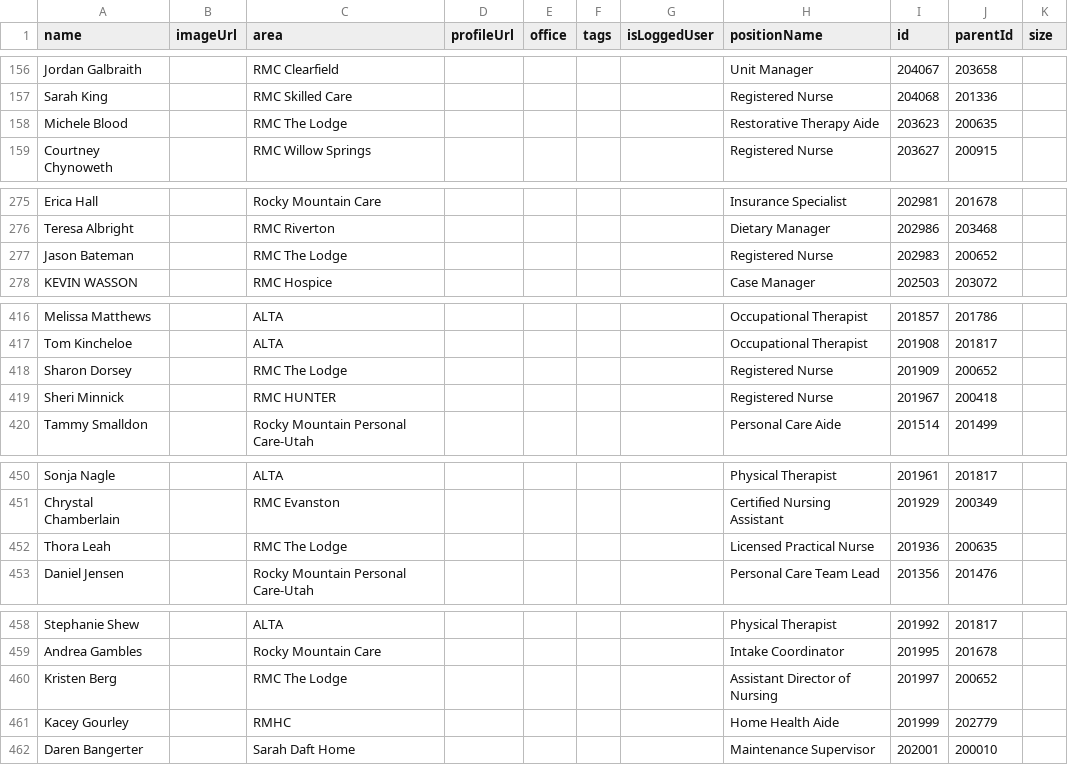
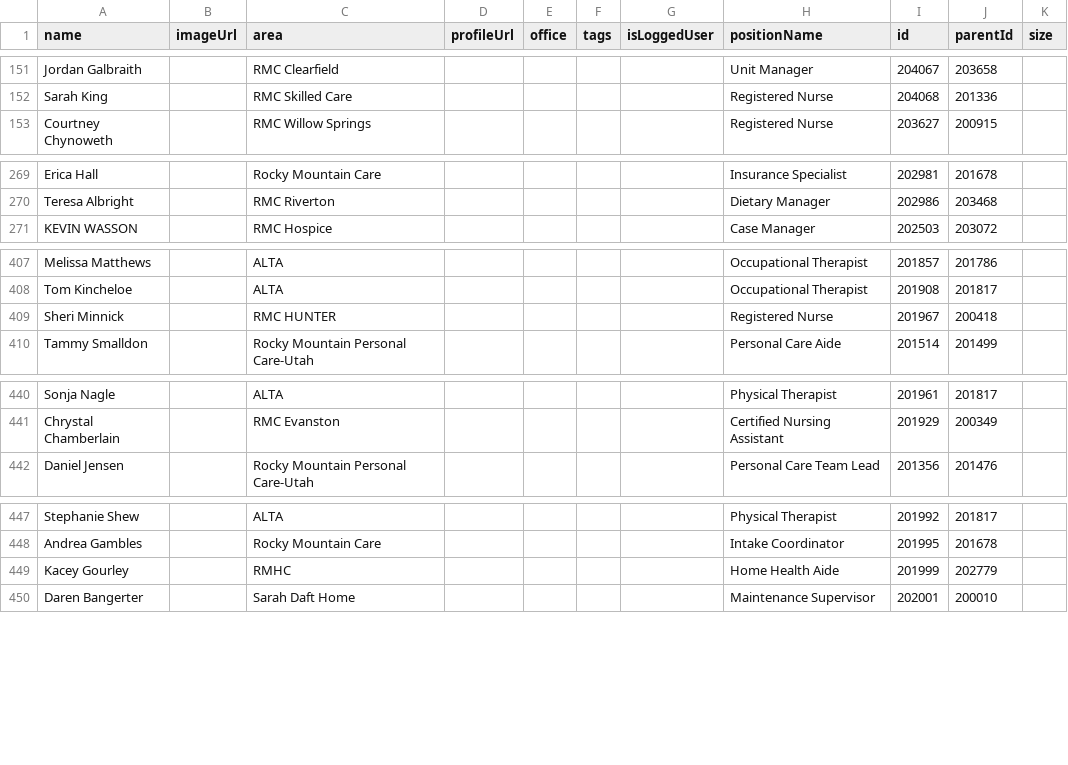
Before and after one commit to jbeals12/org, a CSV file: data.csv, drawn as a sheet; only a part is shown, gaps mark what is left out; the diff covers the shown part only; the diff names each change by its address in the sheet, - before the commit and + after, or states it on an @@ line.

```diff
--- a/data.csv
+++ b/data.csv
-row 158: Michele Blood |  | RMC The Lodge |  |  |  |  | Restorative Therapy Aide | 203623 | 200635
-row 277: Jason Bateman |  | RMC The Lodge |  |  |  |  | Registered Nurse | 202983 | 200652
-row 418: Sharon Dorsey |  | RMC The Lodge |  |  |  |  | Registered Nurse | 201909 | 200652
-row 452: Thora Leah |  | RMC The Lodge |  |  |  |  | Licensed Practical Nurse | 201936 | 200635
-row 460: Kristen Berg |  | RMC The Lodge |  |  |  |  | Assistant Director of Nursing | 201997 | 200652
```
Also changed, not shown: 26 removed rows elsewhere in this file.
